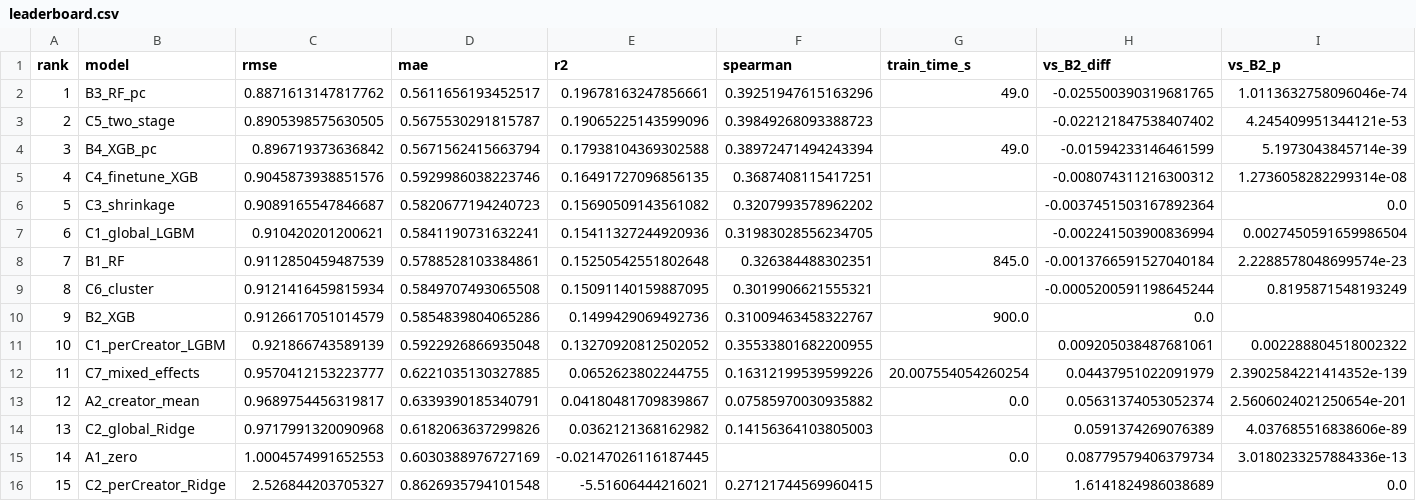
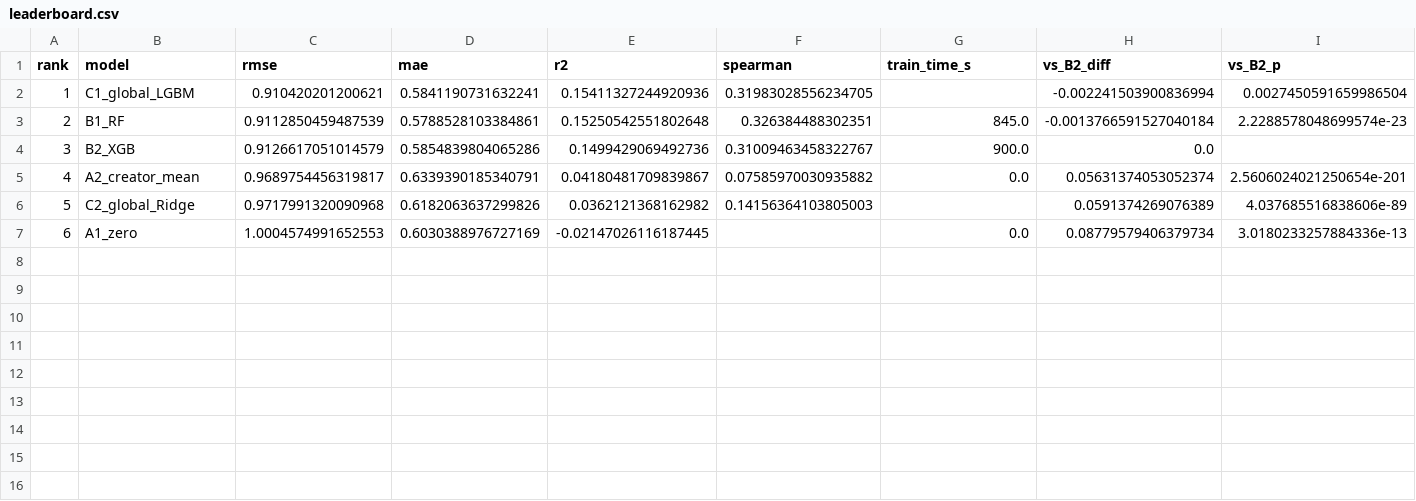
Before and after one commit to Shopska/Personalized_analysis_of_social_media, a CSV file: results/leaderboard.csv, drawn as a sheet; only a part is shown; removed rows and columns are numbered as before the commit, all else as after; rows hold the shown columns only; the diff names each change by its address in the sheet, - before the commit and + after, or states it on an @@ line.

```diff
--- a/results/leaderboard.csv
+++ b/results/leaderboard.csv
-row 2: 1 | B3_RF_pc | 0.8871613147817762 | 0.5611656193452517 | 0.19678163247856661 | 0.39251947615163296 | 49.0 | -0.025500390319681765 | 1.0113632758096046e-74
-row 3: 2 | C5_two_stage | 0.8905398575630505 | 0.5675530291815787 | 0.19065225143599096 | 0.39849268093388723 |  | -0.022121847538407402 | 4.245409951344121e-53
-row 4: 3 | B4_XGB_pc | 0.896719373636842 | 0.5671562415663794 | 0.17938104369302588 | 0.38972471494243394 | 49.0 | -0.01594233146461599 | 5.1973043845714e-39
-row 5: 4 | C4_finetune_XGB | 0.9045873938851576 | 0.5929986038223746 | 0.16491727096856135 | 0.3687408115417251 |  | -0.008074311216300312 | 1.2736058282299314e-08
-row 6: 5 | C3_shrinkage | 0.9089165547846687 | 0.5820677194240723 | 0.15690509143561082 | 0.3207993578962202 |  | -0.0037451503167892364 | 0.0
@@ column A (rank) renumbered between rows 2 and 7 @@
-row 9: 8 | C6_cluster | 0.9121416459815934 | 0.5849707493065508 | 0.15091140159887095 | 0.3019906621555321 |  | -0.0005200591198645244 | 0.8195871548193249
-row 11: 10 | C1_perCreator_LGBM | 0.921866743589139 | 0.5922926866935048 | 0.13270920812502052 | 0.35533801682200955 |  | 0.009205038487681061 | 0.002288804518002322
-row 12: 11 | C7_mixed_effects | 0.9570412153223777 | 0.6221035130327885 | 0.0652623802244755 | 0.16312199539599226 | 20.007554054260254 | 0.04437951022091979 | 2.3902584221414352e-139
-row 16: 15 | C2_perCreator_Ridge | 2.526844203705327 | 0.8626935794101548 | -5.51606444216021 | 0.27121744569960415 |  | 1.6141824986038689 | 0.0
```
Also changed, not shown: 36 other files.
